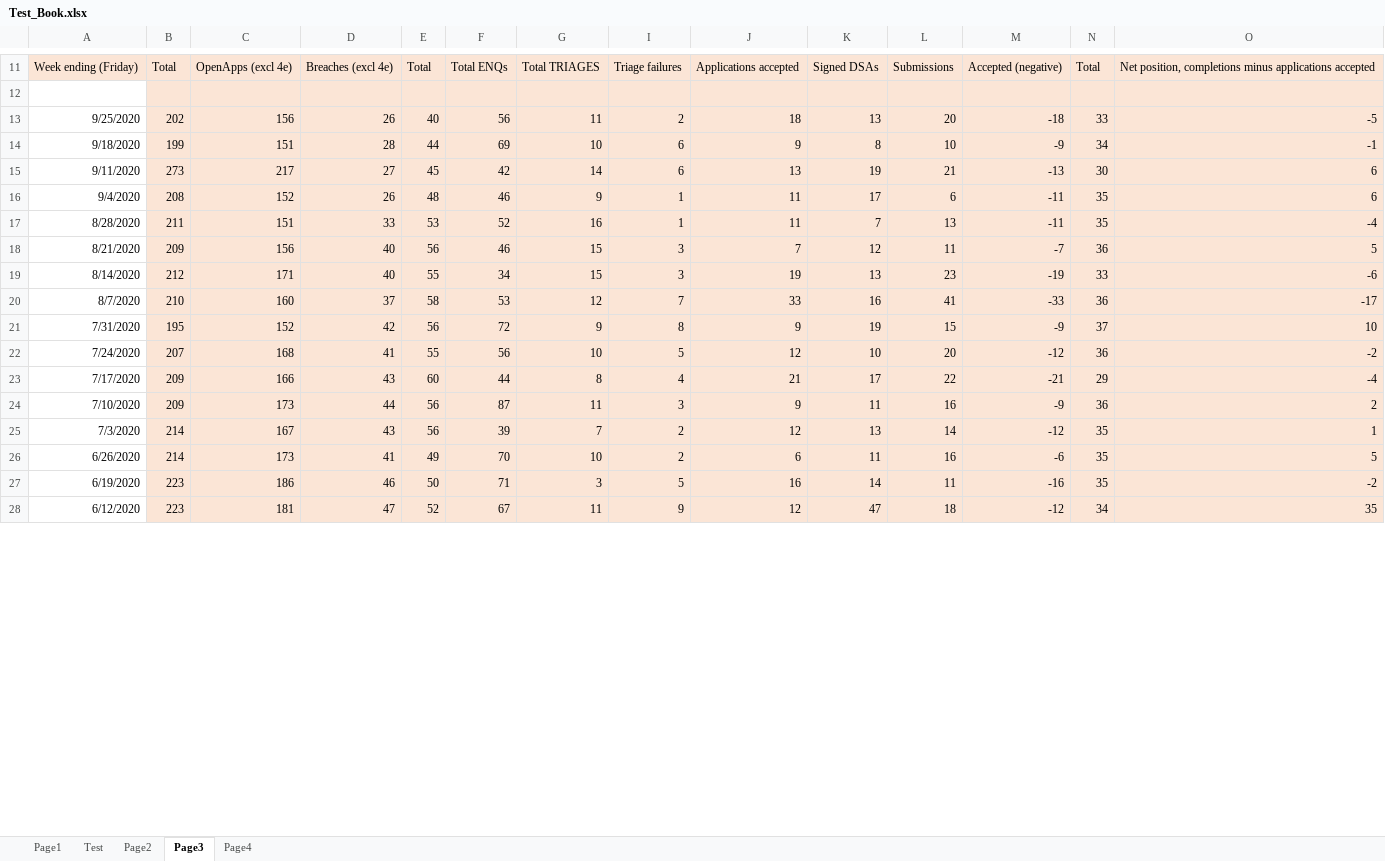
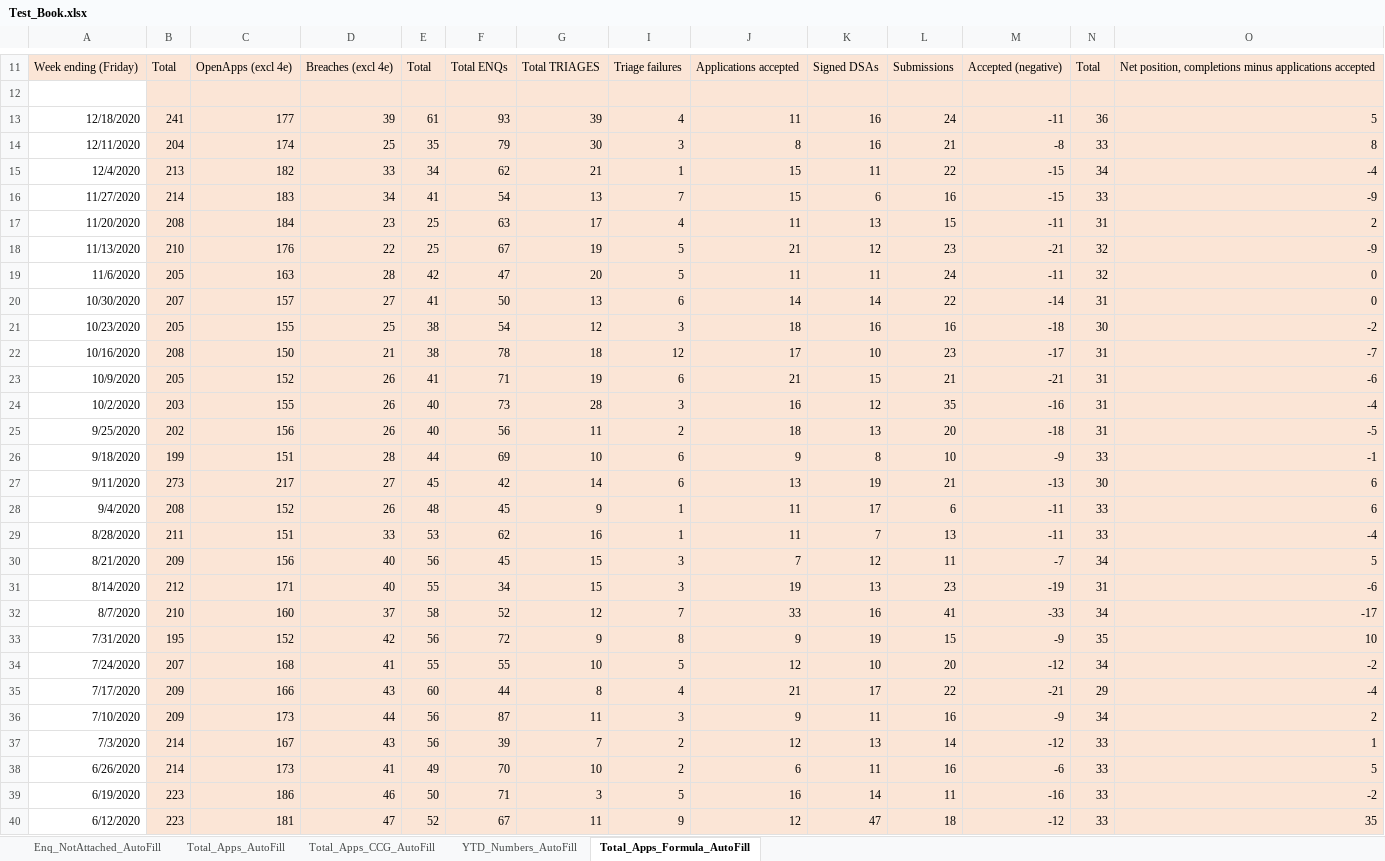
Before and after one commit to RashadBasharat/AutomateFriday, an Excel workbook: Test_Book.xlsx, sheet Total_Apps_Formula_AutoFill, drawn as a sheet; only a part is shown, gaps mark what is left out; values as stored, in another font and other column widths than the file's, no borders; addresses are those after the commit; the diff covers the shown part only; the diff names each change by its address in the sheet, - before the commit and + after, or states it on an @@ line.

```diff
--- a/Test_Book.xlsx (sheet Total_Apps_Formula_AutoFill)
+++ b/Test_Book.xlsx (sheet Total_Apps_Formula_AutoFill)
-sheet tab: Test
+sheet tab: Total_Apps_AutoFill
-sheet tab: Page3
+sheet tab: Total_Apps_Formula_AutoFill
-sheet tab: Page4
+sheet tab: YTD_Numbers_AutoFill
-sheet tab: Page1
-sheet tab: Page2
+sheet tab: Enq_NotAttached_AutoFill
+sheet tab: Total_Apps_CCG_AutoFill
@@ sheet tab order changed: Enq_NotAttached_AutoFill | Total_Apps_AutoFill | Total_Apps_CCG_AutoFill | YTD_Numbers_AutoFill | Total_Apps_Formula_AutoFill @@
+row 13: 12/18/2020 | 241 | 177 | 39 | 61 | 93 | 39 | 4 | 11 | 16 | 24 | -11 | 36 | 5
+row 14: 12/11/2020 | 204 | 174 | 25 | 35 | 79 | 30 | 3 | 8 | 16 | 21 | -8 | 33 | 8
+row 15: 12/4/2020 | 213 | 182 | 33 | 34 | 62 | 21 | 1 | 15 | 11 | 22 | -15 | 34 | -4
+row 16: 11/27/2020 | 214 | 183 | 34 | 41 | 54 | 13 | 7 | 15 | 6 | 16 | -15 | 33 | -9
+row 17: 11/20/2020 | 208 | 184 | 23 | 25 | 63 | 17 | 4 | 11 | 13 | 15 | -11 | 31 | 2
+row 18: 11/13/2020 | 210 | 176 | 22 | 25 | 67 | 19 | 5 | 21 | 12 | 23 | -21 | 32 | -9
+row 19: 11/6/2020 | 205 | 163 | 28 | 42 | 47 | 20 | 5 | 11 | 11 | 24 | -11 | 32 | 0
+row 20: 10/30/2020 | 207 | 157 | 27 | 41 | 50 | 13 | 6 | 14 | 14 | 22 | -14 | 31 | 0
+row 21: 10/23/2020 | 205 | 155 | 25 | 38 | 54 | 12 | 3 | 18 | 16 | 16 | -18 | 30 | -2
+row 22: 10/16/2020 | 208 | 150 | 21 | 38 | 78 | 18 | 12 | 17 | 10 | 23 | -17 | 31 | -7
+row 23: 10/9/2020 | 205 | 152 | 26 | 41 | 71 | 19 | 6 | 21 | 15 | 21 | -21 | 31 | -6
+row 24: 10/2/2020 | 203 | 155 | 26 | 40 | 73 | 28 | 3 | 16 | 12 | 35 | -16 | 31 | -4
-N25: 33
+N25: 31
-N26: 34
+N26: 33
-F28: 46
+F28: 45
-N28:N29: 35
+N28:N29: 33
-F29: 52
+F29: 62
-F30: 46
+F30: 45
-N30: 36
+N30: 34
-N31: 33
+N31: 31
-F32: 53
+F32: 52
-N32: 36
+N32: 34
-N33: 37
+N33: 35
-F34: 56
+F34: 55
-N34: 36
+N34: 34
-N36: 36
+N36: 34
-N37:N39: 35
+N37:N39: 33
-N40: 34
+N40: 33
```
Also changed, not shown: 86 edited cells elsewhere in this sheet, sheet Total_Apps_AutoFill, sheet YTD_Numbers_AutoFill, formulas that keep their value, 8 other files.
